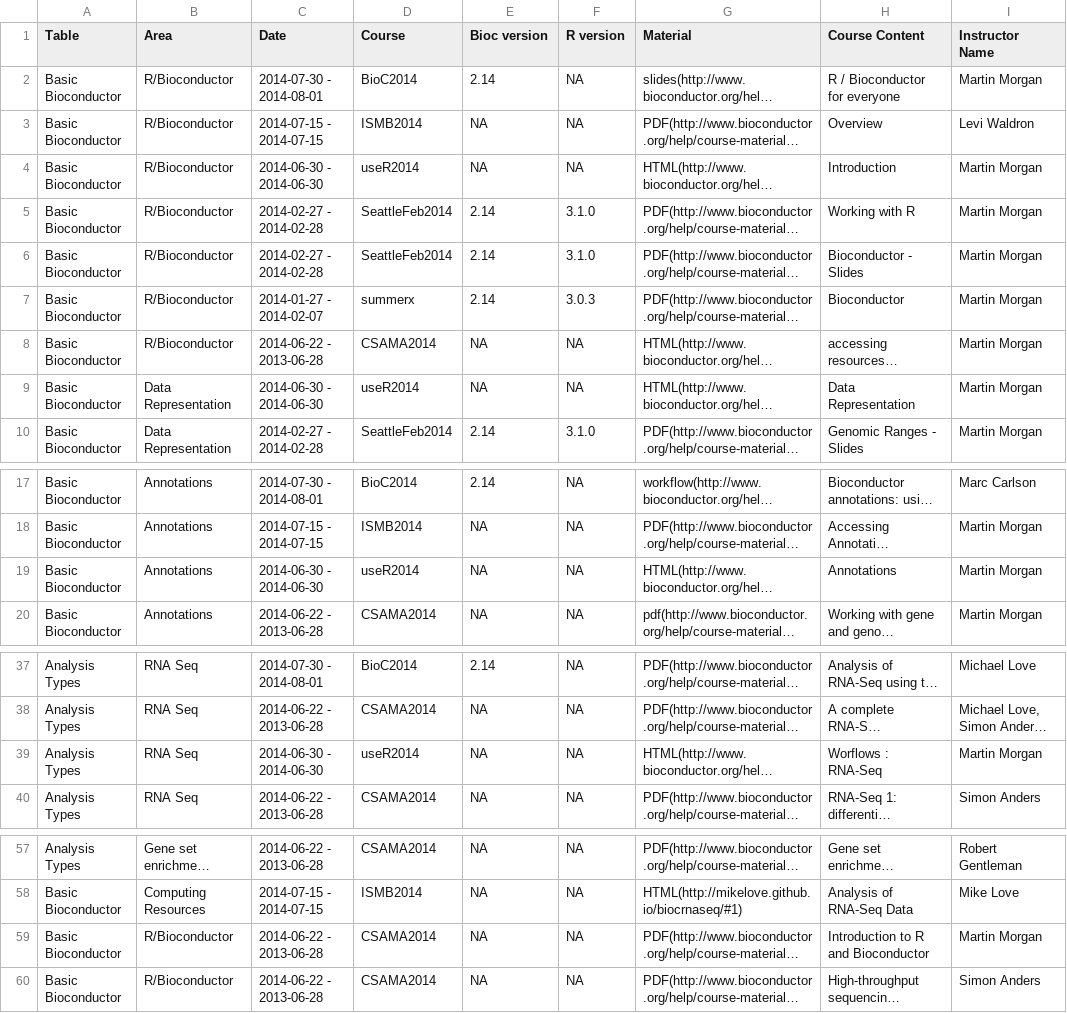
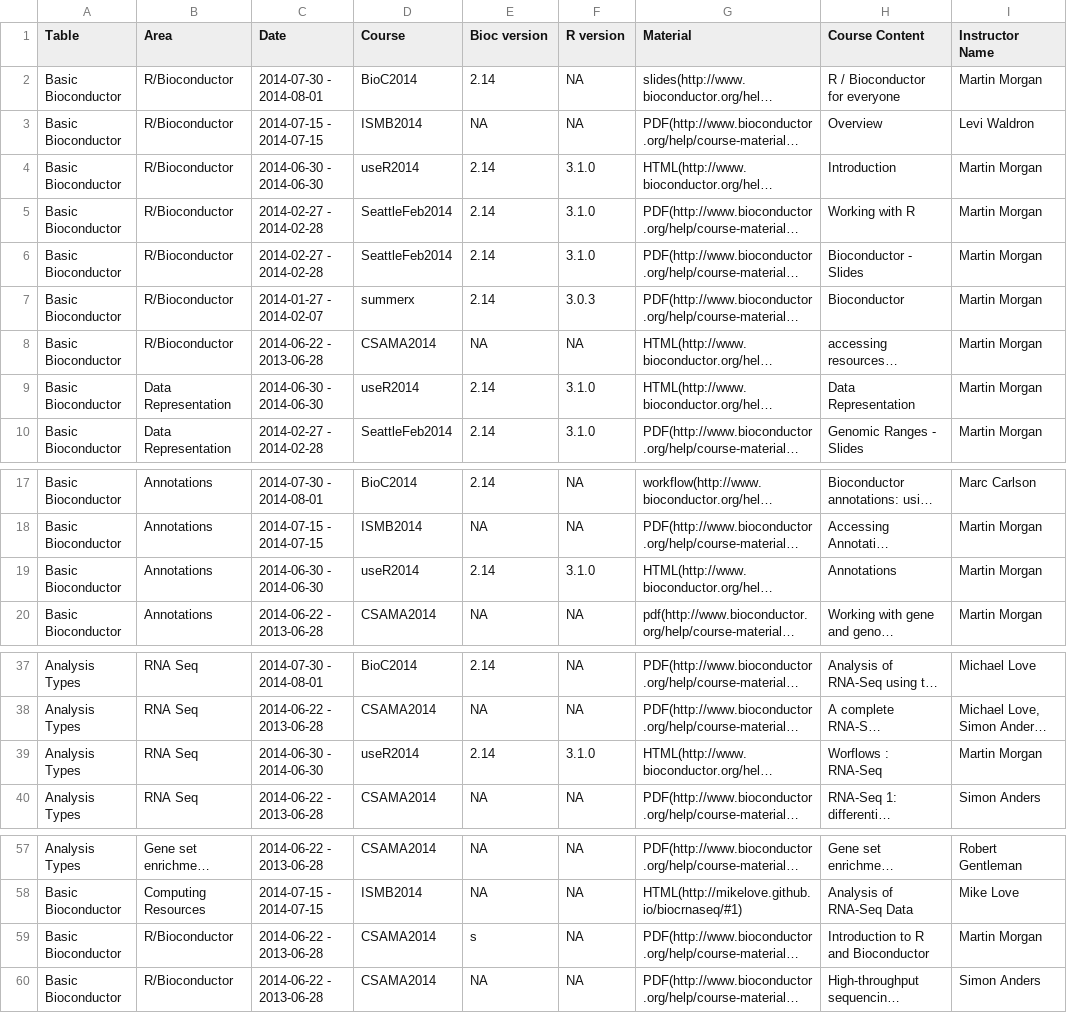
Before and after one commit to lgatto/bioconductor.org, a TSV file: etc/course_descriptions.tsv, drawn as a sheet; only a part is shown, gaps mark what is left out; long unchanged cells end in …; the diff names each change by its address in the sheet, - before the commit and + after, or states it on an @@ line.

```diff
--- a/etc/course_descriptions.tsv
+++ b/etc/course_descriptions.tsv
-E4 (Bioc version): NA
+E4 (Bioc version): 2.14
-F4 (R version): NA
+F4 (R version): 3.1.0
-E9 (Bioc version): NA
+E9 (Bioc version): 2.14
-F9 (R version): NA
+F9 (R version): 3.1.0
-E19 (Bioc version): NA
+E19 (Bioc version): 2.14
-F19 (R version): NA
+F19 (R version): 3.1.0
-E39 (Bioc version): NA
+E39 (Bioc version): 2.14
-F39 (R version): NA
+F39 (R version): 3.1.0
-E59 (Bioc version): NA
+E59 (Bioc version): s
```
Also changed, not shown: 1 other file.
